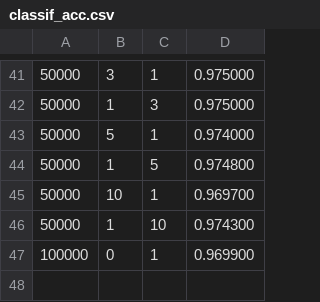
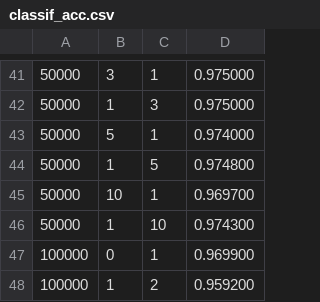
Before and after one commit to TrebleStick/CompVis, a CSV file: CW2/classif_history/classif_acc.csv, drawn as a sheet; only a part is shown, gaps mark what is left out; the diff names each change by its address in the sheet, - before the commit and + after, or states it on an @@ line.

```diff
--- a/CW2/classif_history/classif_acc.csv
+++ b/CW2/classif_history/classif_acc.csv
+row 48: 100000 | 1 | 2 | 0.959200
```
Also changed, not shown: 3 other files.
